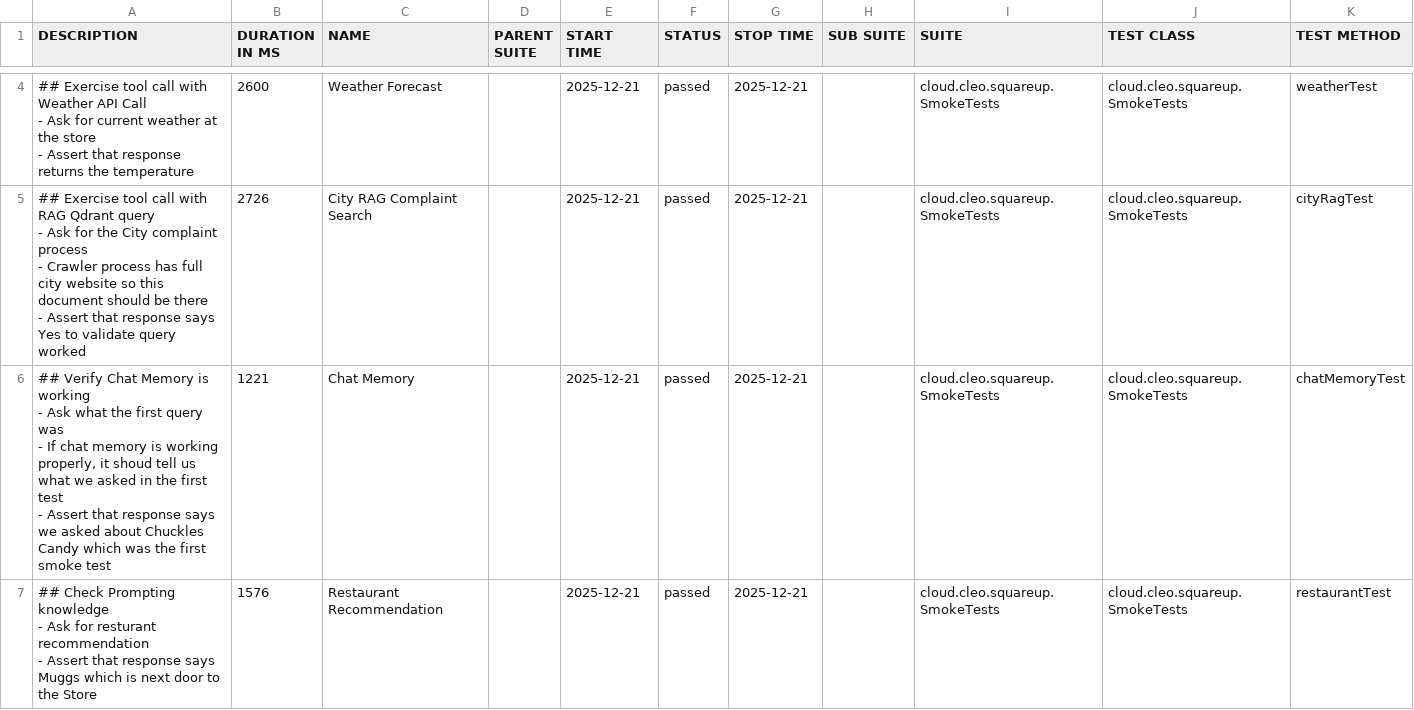
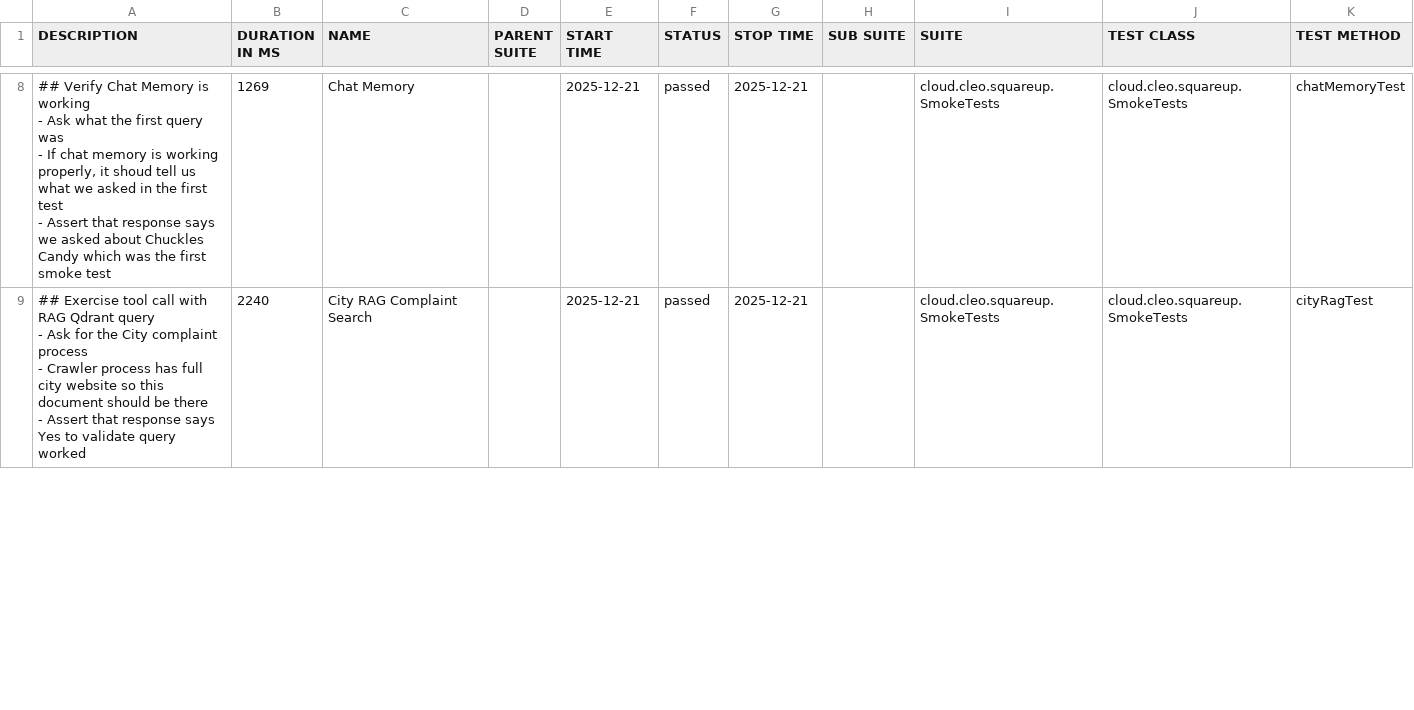
Before and after one commit to docwho2/java-squareup-spring-ai-ivr, a CSV file: gpt-5-nano/SmokeTests/data/suites.csv, drawn as a sheet; only a part is shown, gaps mark what is left out; the diff covers the shown part only.

```diff
--- a/gpt-5-nano/SmokeTests/data/suites.csv
+++ b/gpt-5-nano/SmokeTests/data/suites.csv
@@ -7,18 +23,10 @@
-"## Exercise tool call with Weather API Call
-- Ask for current weather at the store
-- Assert that response returns the temperature
-","2600","Weather Forecast","","2025-12-21","passed","2025-12-21","","cloud.cleo.squareup.SmokeTests","cloud.cleo.squareup.SmokeTests","weatherTest"
-"## Exercise tool call with RAG Qdrant query
-- Ask for the City complaint process
-  - Crawler process has full city website so this document should be there
-- Assert that response says Yes to validate query worked
-","2726","City RAG Complaint Search","","2025-12-21","passed","2025-12-21","","cloud.cleo.squareup.SmokeTests","cloud.cleo.squareup.SmokeTests","cityRagTest"
-"## Verify Chat Memory is working
-- Ask what the first query was
-  - If chat memory is working properly, it shoud tell us what we asked in the first test
-- Assert that response says we asked about Chuckles Candy which was the first smoke test
-","1221","Chat Memory","","2025-12-21","passed","2025-12-21","","cloud.cleo.squareup.SmokeTests","cloud.cleo.squareup.SmokeTests","chatMemoryTest"
-"## Check Prompting knowledge
-- Ask for resturant recommendation
-- Assert that response says Muggs which is next door to the Store
-","1576","Restaurant Recommendation","","2025-12-21","passed","2025-12-21","","cloud.cleo.squareup.SmokeTests","cloud.cleo.squareup.SmokeTests","restaurantTest"
+"## Verify Chat Memory is working
+- Ask what the first query was
+  - If chat memory is working properly, it shoud tell us what we asked in the first test
+- Assert that response says we asked about Chuckles Candy which was the first smoke test
+","1269","Chat Memory","","2025-12-21","passed","2025-12-21","","cloud.cleo.squareup.SmokeTests","cloud.cleo.squareup.SmokeTests","chatMemoryTest"
+"## Exercise tool call with RAG Qdrant query
+- Ask for the City complaint process
+  - Crawler process has full city website so this document should be there
+- Assert that response says Yes to validate query worked
+","2240","City RAG Complaint Search","","2025-12-21","passed","2025-12-21","","cloud.cleo.squareup.SmokeTests","cloud.cleo.squareup.SmokeTests","cityRagTest"
```
Also changed, not shown: 4 added rows, 2 removed rows and 3 edited cells elsewhere in this file, gpt-5-nano/SmokeTests/data/behaviors.csv, 46 other files.
